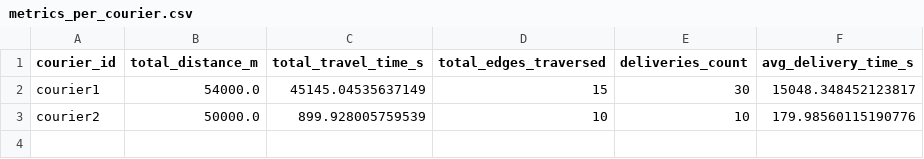
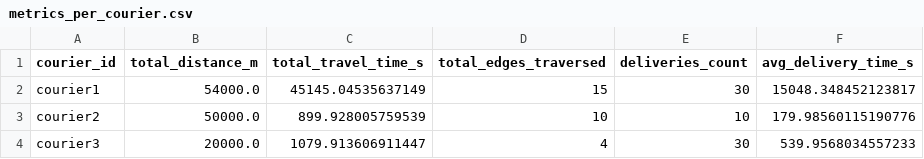
Before and after one commit to benjamin-alvial/transport-agents-simulator, a CSV file: examples/full_example/output/metrics_per_courier.csv, drawn as a sheet; the diff names each change by its address in the sheet, - before the commit and + after, or states it on an @@ line.

```diff
--- a/examples/full_example/output/metrics_per_courier.csv
+++ b/examples/full_example/output/metrics_per_courier.csv
+row 4: courier3 | 20000.0 | 1079.913606911447 | 4 | 30 | 539.9568034557233
```
Also changed, not shown: examples/full_example/output/edge_log.csv, examples/full_example/output/event_log.csv, 5 other files.
